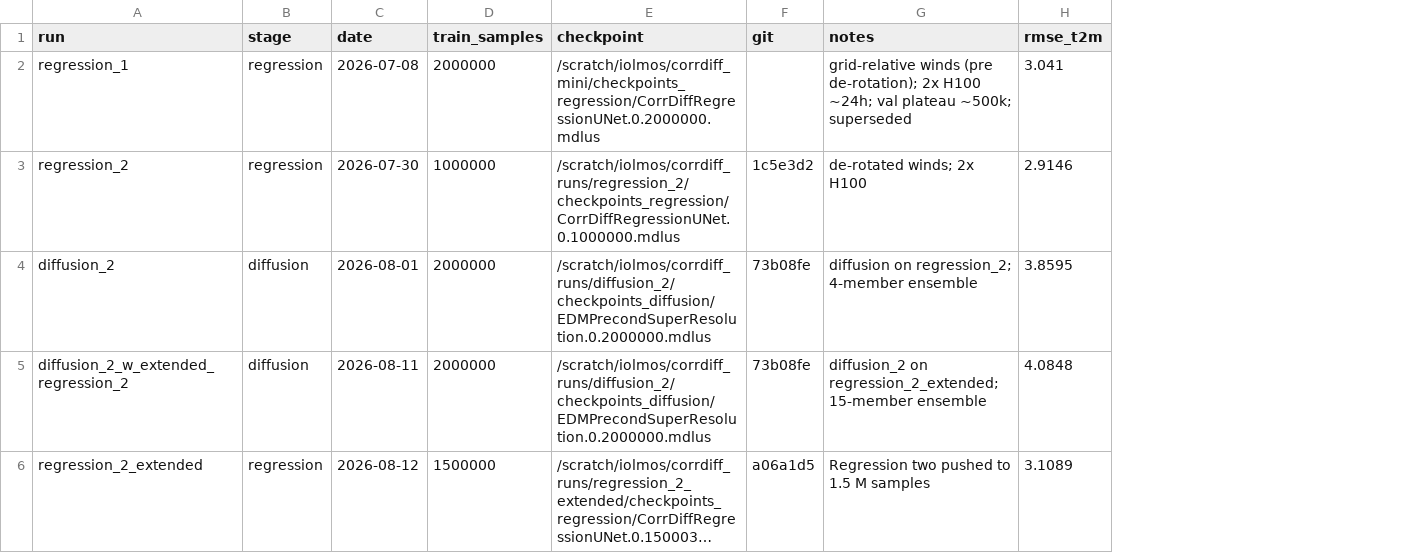
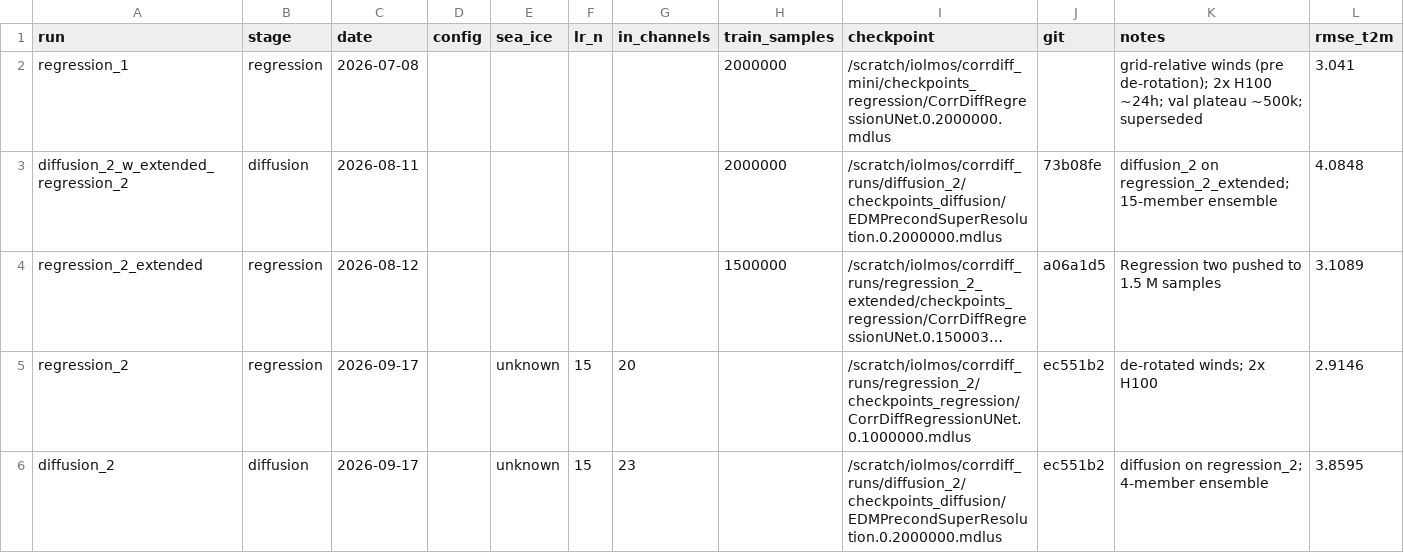
Before and after one commit to iolmoslau/era5-carra2-downscaling-canadian-arctic, a CSV file: training_mini/results/runs.csv, drawn as a sheet; only a part is shown; long unchanged cells end in …; removed rows and columns are numbered as before the commit, all else as after; rows hold the shown columns only; the diff names each change by its address in the sheet, - before the commit and + after, or states it on an @@ line.

Commit message:
"updates results with channel number info"

```diff
--- a/training_mini/results/runs.csv
+++ b/training_mini/results/runs.csv
+column D (config), empty
+column E (sea_ice), empty
+column F (lr_n), empty
+column G (in_channels), empty
-row 3: regression_2 | regression | 2026-07-30 | 1000000 | /scratch/iolmos/corrdiff_runs/regression_2/checkpoints_regression/CorrDiffRegressionUNet.0.1000000.mdlus | 1c5e3d2 | de-rotated winds; 2x H100 | 2.9146
-row 4: diffusion_2 | diffusion | 2026-08-01 | 2000000 | /scratch/iolmos/corrdiff_runs/diffusion_2/checkpoints_diffusion/EDMPrecondSuperResolution.0.2000000.mdlus | 73b08fe | diffusion on regression_2; 4-member ensemble | 3.8595
+row 5: regression_2 | regression | 2026-09-17 |  | unknown | 15 | 20 |  | /scratch/iolmos/corrdiff_runs/regression_2/checkpoints_regression/CorrDiffRegressionUNet.0.1000000.mdlus | ec551b2 | de-rotated winds; 2x H100 | 2.9146
+row 6: diffusion_2 | diffusion | 2026-09-17 |  | unknown | 15 | 23 |  | /scratch/iolmos/corrdiff_runs/diffusion_2/checkpoints_diffusion/EDMPrecondSuperResolution.0.2000000.mdlus | ec551b2 | diffusion on regression_2; 4-member ensemble | 3.8595
```
Also changed, not shown: 2 other files.
